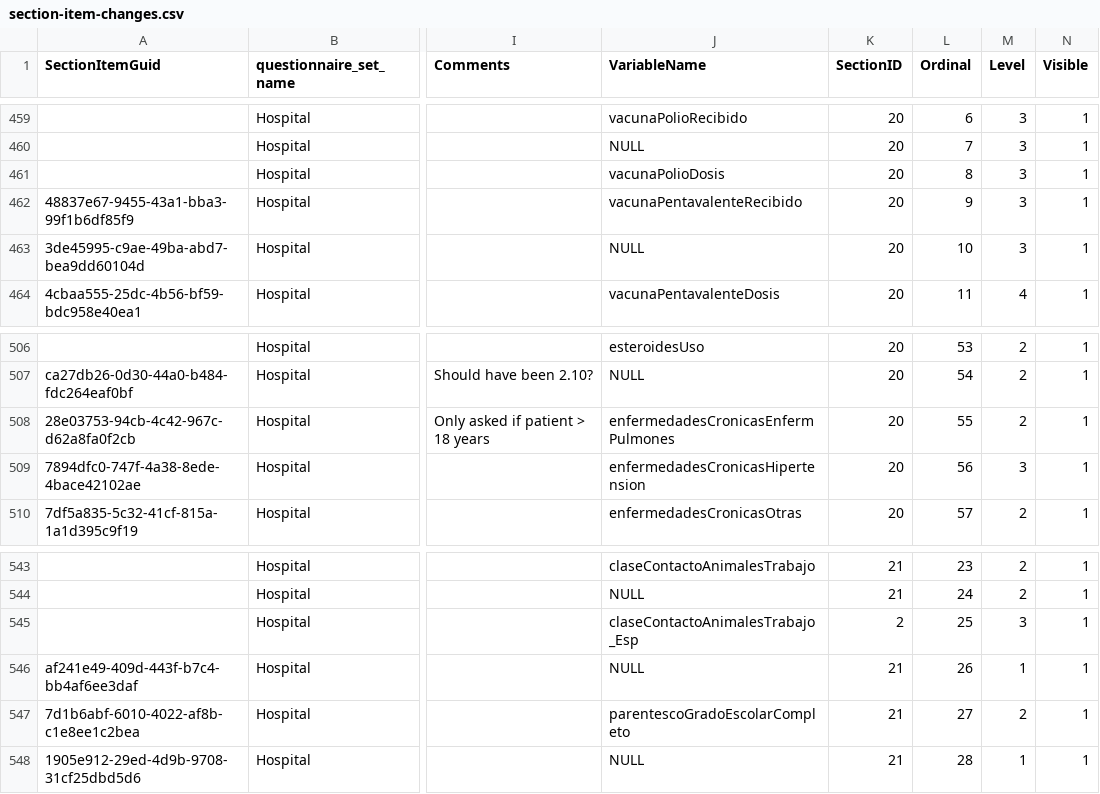
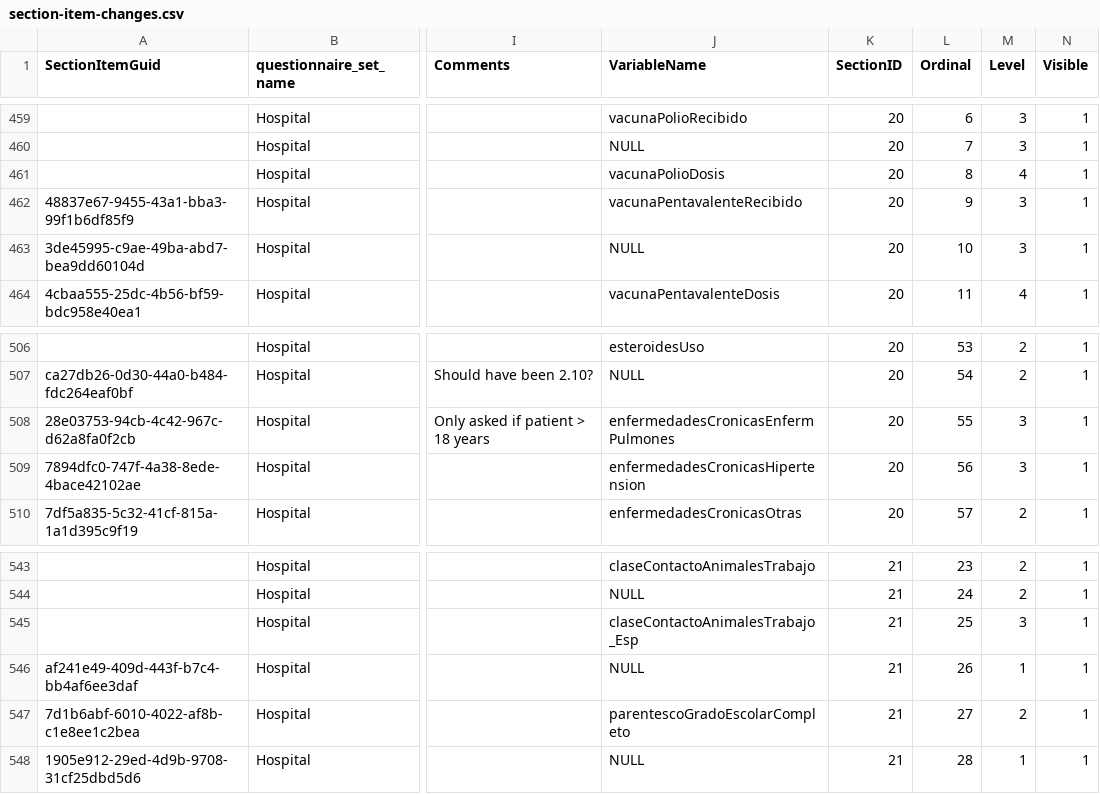
Before and after one commit to ces-peie/track-vico-changes, a CSV file: changes/section-item-changes.csv, drawn as a sheet; only a part is shown, gaps mark what is left out; the diff names each change by its address in the sheet, - before the commit and + after, or states it on an @@ line.

Commit message:
Fix section and level specification errors

```diff
--- a/changes/section-item-changes.csv
+++ b/changes/section-item-changes.csv
-M461 (Level): 3
+M461 (Level): 4
-M508 (Level): 2
+M508 (Level): 3
-K545 (SectionID): 2
+K545 (SectionID): 21
```
